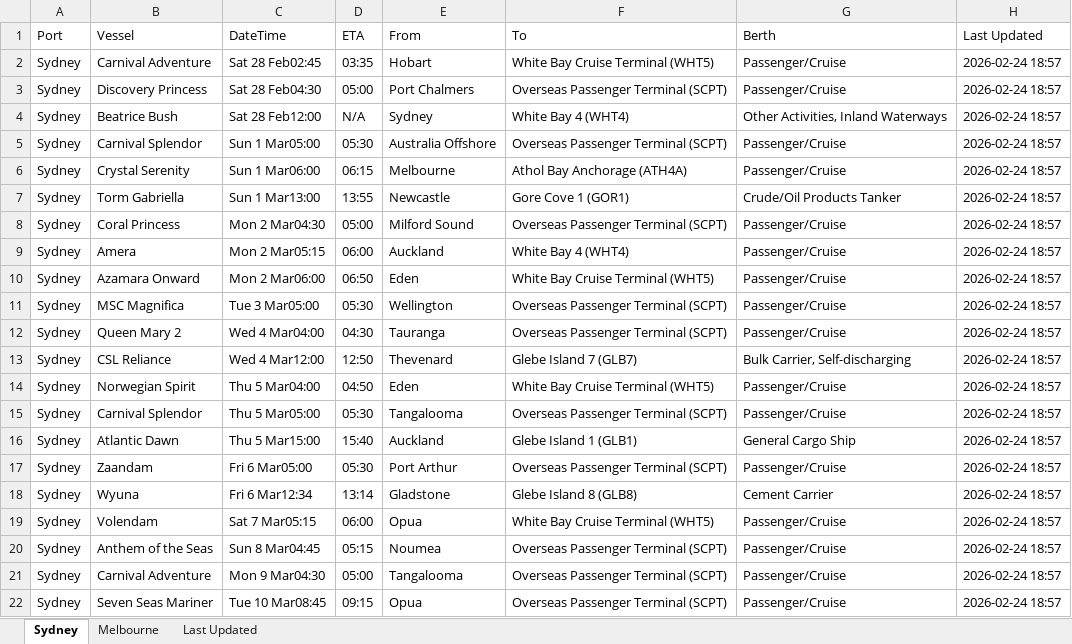
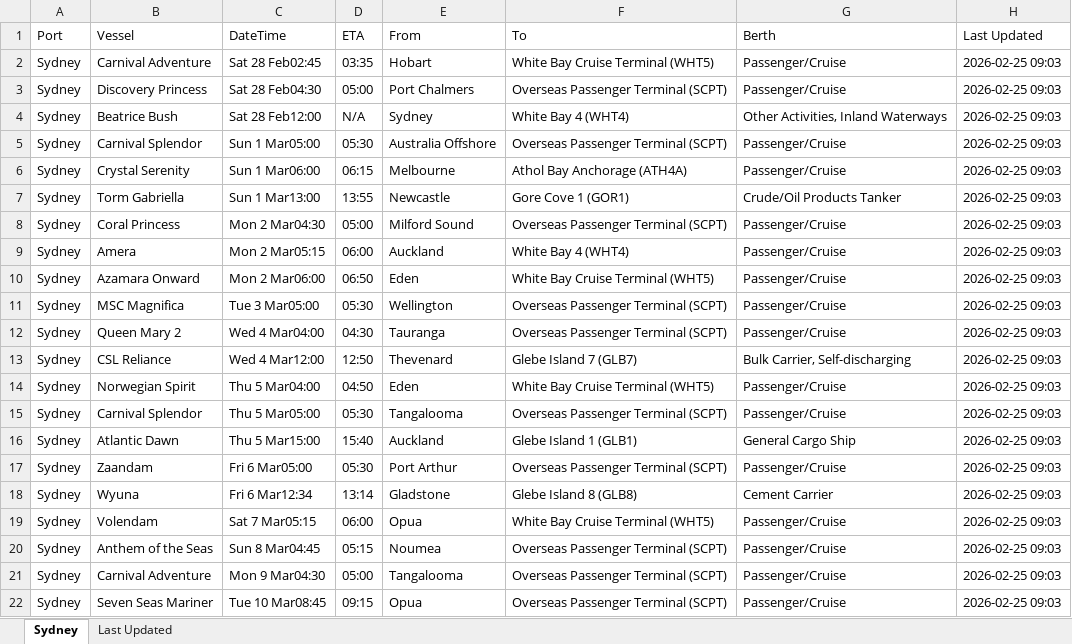
Before and after one commit to IT-ships/python-automation, an Excel workbook: output/ports_arrivals.xlsx, sheet Sydney, drawn as a sheet; values as stored, in another font and other column widths than the file's, no borders; the diff names each change by its address in the sheet, - before the commit and + after, or states it on an @@ line.

```diff
--- a/output/ports_arrivals.xlsx (sheet Sydney)
+++ b/output/ports_arrivals.xlsx (sheet Sydney)
-sheet tab: Melbourne
-H2:H22 (Last Updated): 2026-02-24 18:57
+H2:H22 (Last Updated): 2026-02-25 09:03
```
Also changed, not shown: sheet Last Updated.
